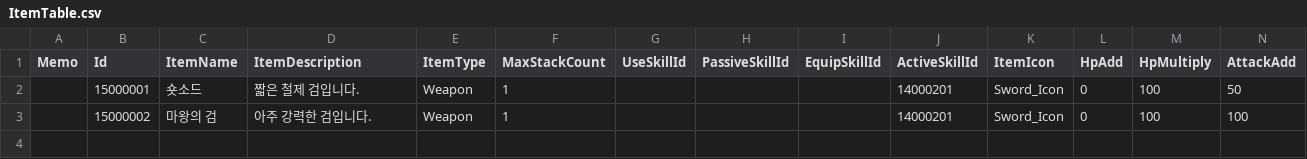
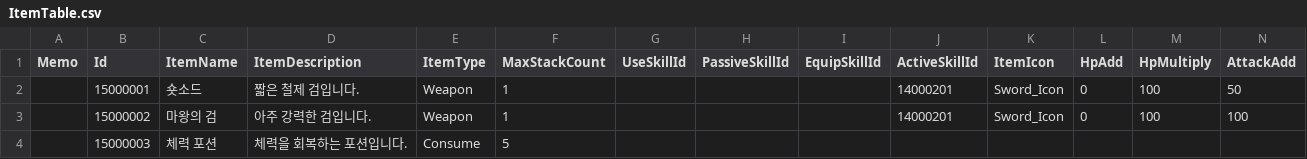
Before and after one commit to JIN5EOK/DungeonShooter, a CSV file: Assets/_DataTables/Tables/ItemTable.csv, drawn as a sheet; only a part is shown; rows hold the shown columns only; the diff names each change by its address in the sheet, - before the commit and + after, or states it on an @@ line.

```diff
--- a/Assets/_DataTables/Tables/ItemTable.csv
+++ b/Assets/_DataTables/Tables/ItemTable.csv
+row 4:  | 15000003 | 체력 포션 | 체력을 회복하는 포션입니다. | Consume | 5
```
Also changed, not shown: Assets/_DataTables/Tables/EnemyConfigTable.csv, 1 other file.
